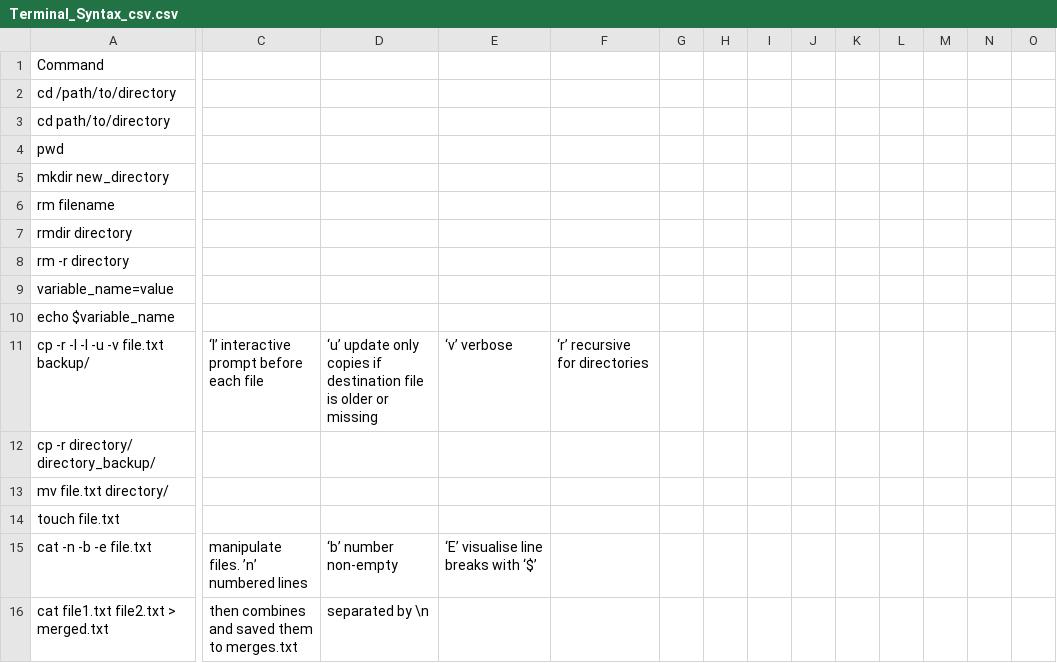
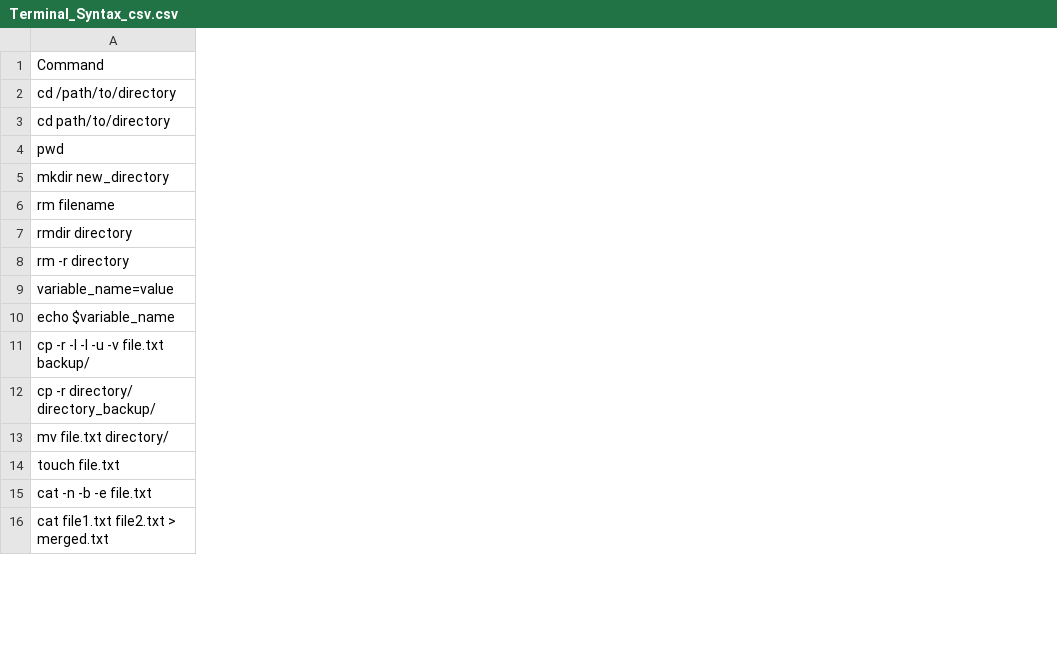
Before and after one commit to Anandos/Syntax_Reference, a CSV file: Terminal_Syntax_csv.csv, drawn as a sheet; only a part is shown, gaps mark what is left out; removed rows and columns are numbered as before the commit, all else as after; the diff covers the shown part only; the diff names each change by its address in the sheet, - before the commit and + after, or states it on an @@ line.

```diff
--- a/Terminal_Syntax_csv.csv
+++ b/Terminal_Syntax_csv.csv
-column C, rows 11-16: ‘I’ interactive prompt before each file |  |  |  | manipulate files. ’n’ numbered lines | then combines and saved them to merges.txt
-column D, rows 11-16: ‘u’ update only copies if destination file is older or missing |  |  |  | ‘b’ number non-empty | separated by \n
-column E, rows 11-15: ‘v’ verbose |  |  |  | ‘E’ visualise line breaks with ‘$’
-column F, row 11: ‘r’ recursive for directories
-column G, empty
-column H, empty
-column I, empty
-column J, empty
-column K, empty
-column L, empty
-column M, empty
-column N, empty
-column O, empty
```
Also changed, not shown: 3 added rows, 3 removed rows and 14 edited cells elsewhere in this file.
